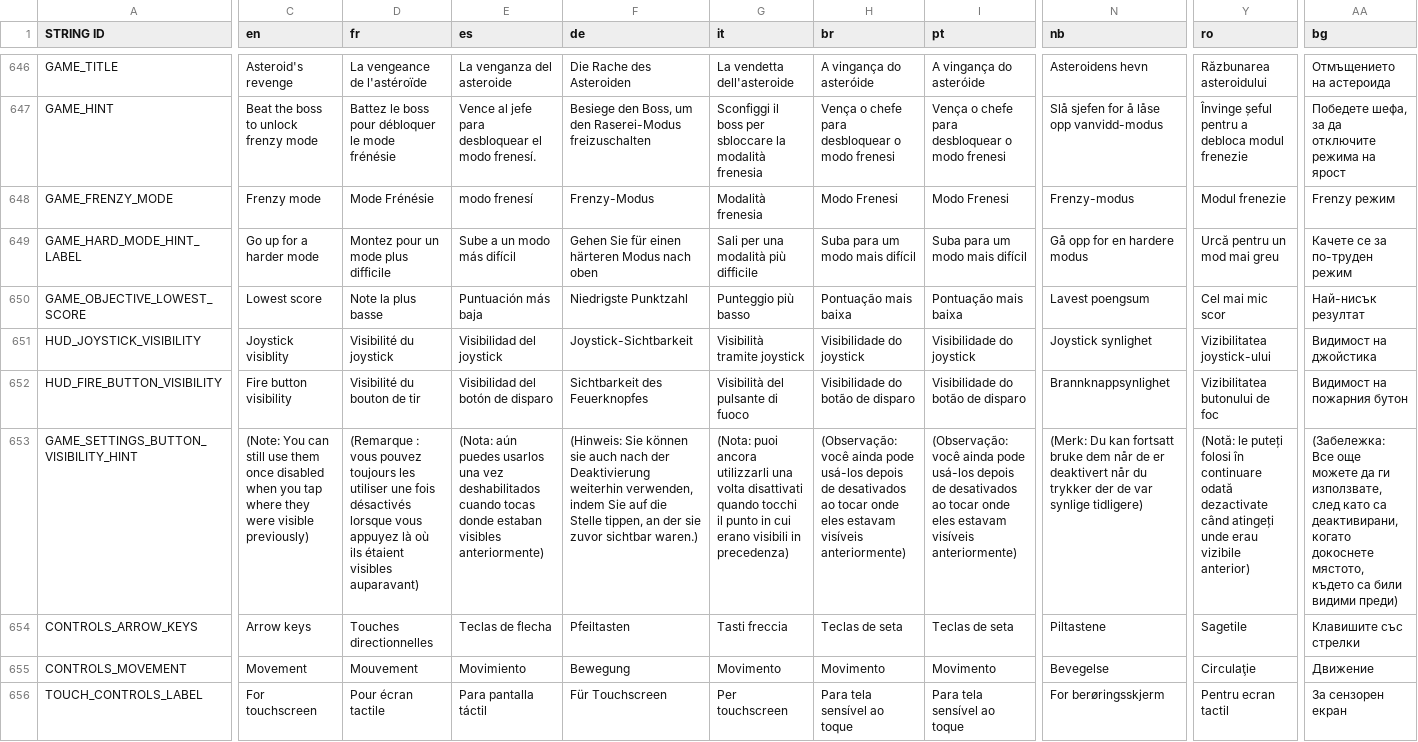
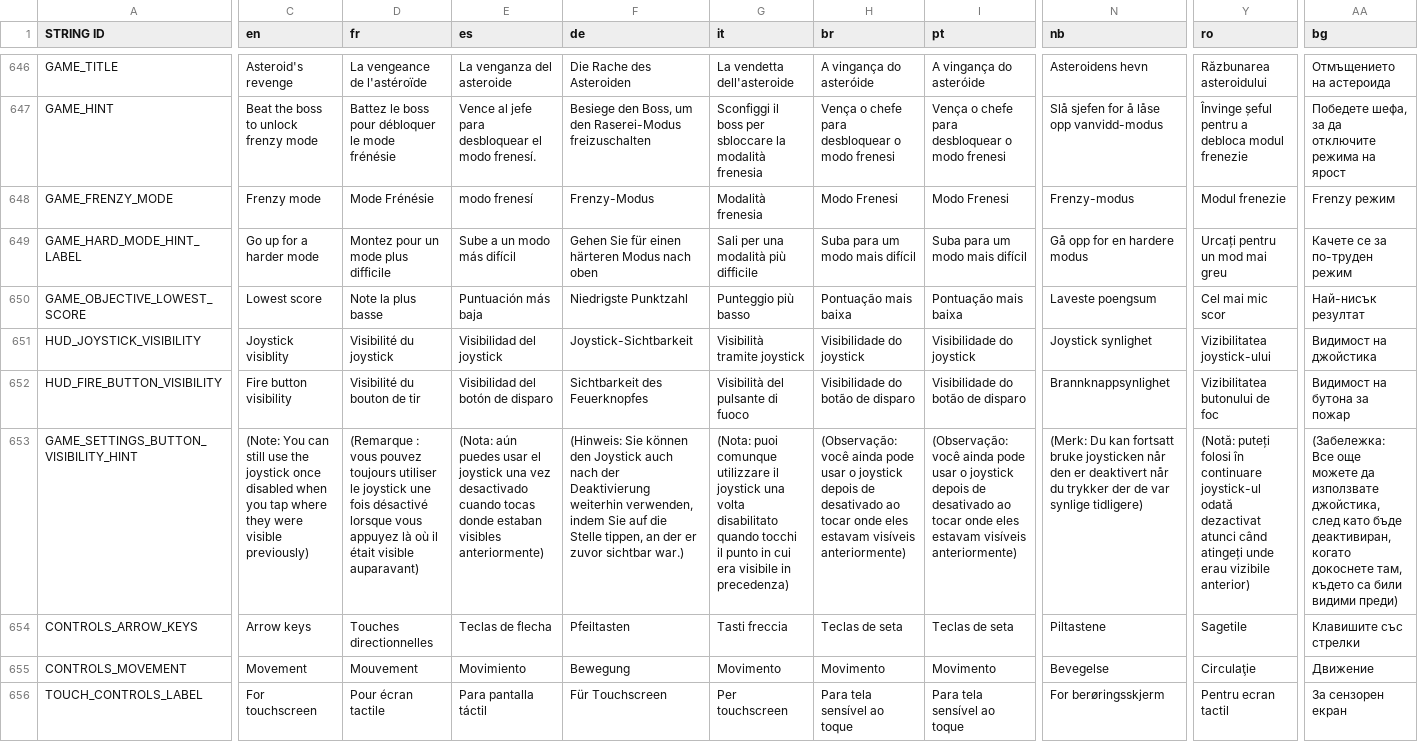
Before and after one commit to mlm-games/asteroids-revenge, a CSV file: locale/translations.csv, drawn as a sheet; only a part is shown, gaps mark what is left out; the diff covers the shown part only; the diff names each change by its address in the sheet, - before the commit and + after, or states it on an @@ line.

```diff
--- a/locale/translations.csv
+++ b/locale/translations.csv
-Y649 (ro): Urcă pentru un mod mai greu
+Y649 (ro): Urcați pentru un mod mai greu
-N650 (nb): Lavest poengsum
+N650 (nb): Laveste poengsum
-AA652 (bg): Видимост на пожарния бутон
+AA652 (bg): Видимост на бутона за пожар
-C653 (en): …still use them once disabled…
+C653 (en): …still use the joystick once disabled…
-D653 (fr): …pouvez toujours les utiliser une fois désactivés lorsque vous appuyez là où ils étaient visibles auparavant)
+D653 (fr): …pouvez toujours utiliser le joystick une fois désactivé lorsque vous appuyez là où il était visible auparavant)
-E653 (es): …aún puedes usarlos una vez deshabilitados cuando tocas…
+E653 (es): …aún puedes usar el joystick una vez desactivado cuando tocas…
-F653 (de): …Sie können sie auch nach der Deaktivierung weiterhin verwenden, indem Sie auf die Stelle tippen, an der sie zuvor sichtbar waren.)
+F653 (de): …Sie können den Joystick auch nach der Deaktivierung weiterhin verwenden, indem Sie auf die Stelle tippen, an der er zuvor sichtbar war.)
-G653 (it): (Nota: puoi ancora utilizzarli una volta disattivati quando tocchi il punto in cui erano visibili in precedenza)
+G653 (it): (Nota: puoi comunque utilizzare il joystick una volta disabilitato quando tocchi il punto in cui era visibile in precedenza)
-H653 (br): …ainda pode usá-los depois de desativados ao tocar…
+H653 (br): …ainda pode usar o joystick depois de desativado ao tocar…
-I653 (pt): …ainda pode usá-los depois de desativados ao tocar…
+I653 (pt): …ainda pode usar o joystick depois de desativado ao tocar…
-N653 (nb): …fortsatt bruke dem når de er deaktivert…
+N653 (nb): …fortsatt bruke joysticken når den er deaktivert…
-Y653 (ro): (Notă: le puteți folosi în continuare odată dezactivate când atingeți…
+Y653 (ro): (Notă: puteți folosi în continuare joystick-ul odată dezactivat atunci când atingeți…
-AA653 (bg): …можете да ги използвате, след като са деактивирани, когато докоснете мястото, където са…
+AA653 (bg): …можете да използвате джойстика, след като бъде деактивиран, когато докоснете там, където са…
```
Also changed, not shown: 18 edited cells elsewhere in this file, 32 other files.
